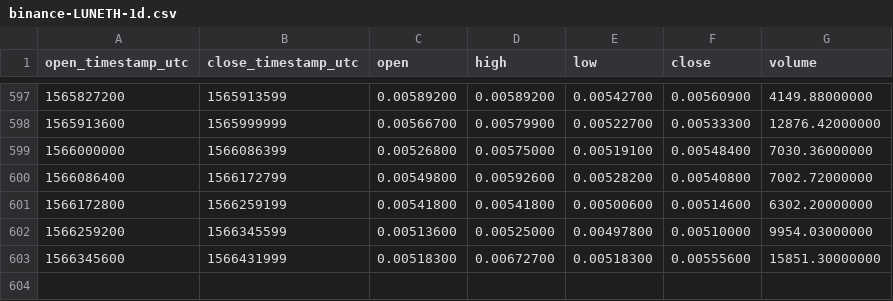
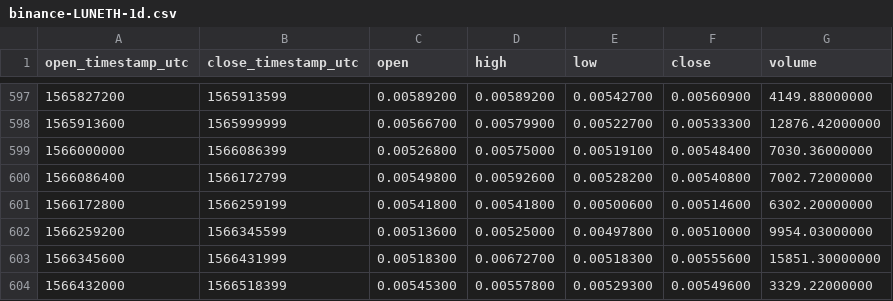
Before and after one commit to cryptobigbro/binance-LUNETH, a CSV file: binance-LUNETH-1d.csv, drawn as a sheet; only a part is shown, gaps mark what is left out; the diff names each change by its address in the sheet, - before the commit and + after, or states it on an @@ line.

Commit message:
Update OHLCV data.

```diff
--- a/binance-LUNETH-1d.csv
+++ b/binance-LUNETH-1d.csv
+row 604: 1566432000 | 1566518399 | 0.00545300 | 0.00557800 | 0.00529300 | 0.00549600 | 3329.22000000
```
Also changed, not shown: 1 other file.
